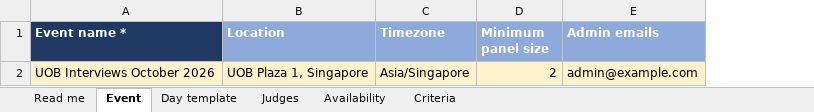
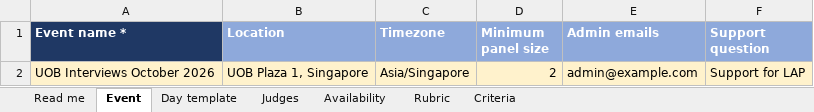
Before and after one commit to Akil-inv/hr-scoring, an Excel workbook: apps/web/public/templates/event-setup-template.xlsx, sheet Event, drawn as a sheet; values as stored, in another font and other column widths than the file's, no borders; the diff names each change by its address in the sheet, - before the commit and + after, or states it on an @@ line.

```diff
--- a/apps/web/public/templates/event-setup-template.xlsx (sheet Event)
+++ b/apps/web/public/templates/event-setup-template.xlsx (sheet Event)
+sheet tab: Rubric
+column F (Support question), row 2: Support for LAP
```
Also changed, not shown: sheet Read me, apps/web/public/templates/candidates-template.xlsx, tools/setup-workbook/sample-candidates-batch1.xlsx, 41 other files.
